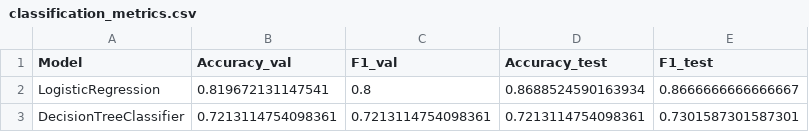
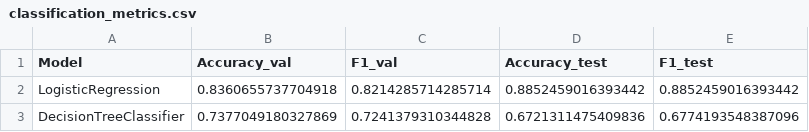
Before and after one commit to MBELSABAH/Cs-4120-Project, a CSV file: reports/final/classification_metrics.csv, drawn as a sheet.

```diff
--- a/reports/final/classification_metrics.csv
+++ b/reports/final/classification_metrics.csv
@@ -1,3 +1,3 @@
 Model,Accuracy_val,F1_val,Accuracy_test,F1_test
-LogisticRegression,0.819672131147541,0.8,0.8688524590163934,0.8666666666666667
-DecisionTreeClassifier,0.7213114754098361,0.7213114754098361,0.7213114754098361,0.7301587301587301
+LogisticRegression,0.8360655737704918,0.8214285714285714,0.8852459016393442,0.8852459016393442
+DecisionTreeClassifier,0.7377049180327869,0.7241379310344828,0.6721311475409836,0.6774193548387096
```
Also changed, not shown: reports/final/nn_cls_learning_curve.csv, reports/final/nn_reg_learning_curve.csv, 21 other files.
